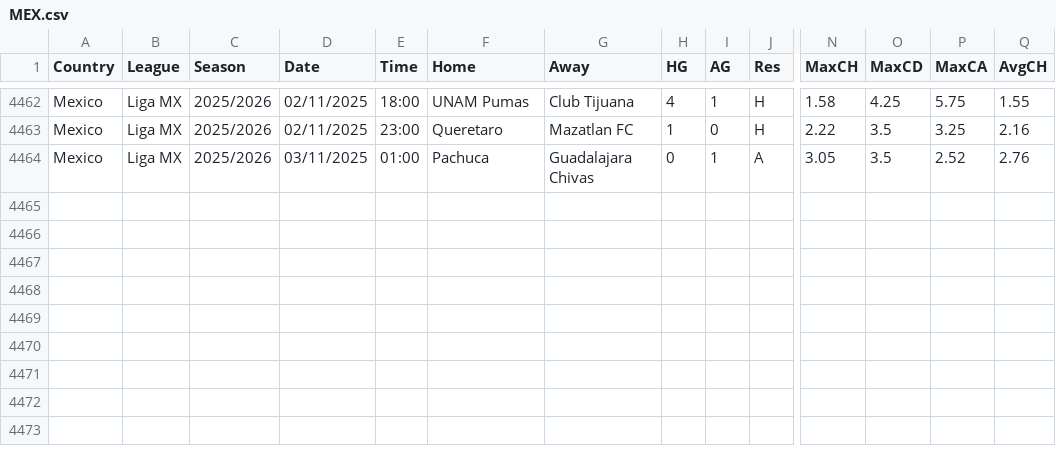
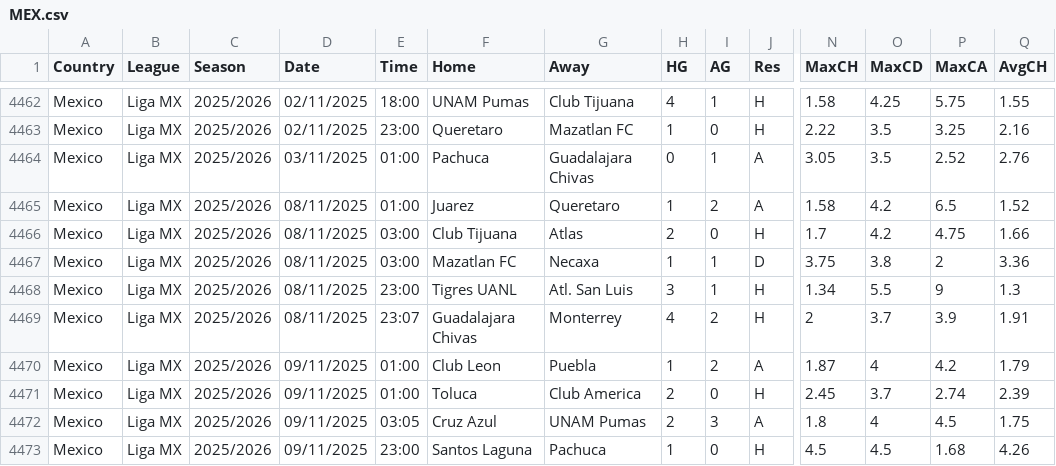
Before and after one commit to carlsLobato/futboard, a CSV file: data/MEX.csv, drawn as a sheet; only a part is shown, gaps mark what is left out; rows hold the shown columns only; the diff names each change by its address in the sheet, - before the commit and + after, or states it on an @@ line.

```diff
--- a/data/MEX.csv
+++ b/data/MEX.csv
+row 4465: Mexico | Liga MX | 2025/2026 | 08/11/2025 | 01:00 | Juarez | Queretaro | 1 | 2 | A | 1.58 | 4.2 | 6.5 | 1.52
+row 4466: Mexico | Liga MX | 2025/2026 | 08/11/2025 | 03:00 | Club Tijuana | Atlas | 2 | 0 | H | 1.7 | 4.2 | 4.75 | 1.66
+row 4467: Mexico | Liga MX | 2025/2026 | 08/11/2025 | 03:00 | Mazatlan FC | Necaxa | 1 | 1 | D | 3.75 | 3.8 | 2 | 3.36
+row 4468: Mexico | Liga MX | 2025/2026 | 08/11/2025 | 23:00 | Tigres UANL | Atl. San Luis | 3 | 1 | H | 1.34 | 5.5 | 9 | 1.3
+row 4469: Mexico | Liga MX | 2025/2026 | 08/11/2025 | 23:07 | Guadalajara Chivas | Monterrey | 4 | 2 | H | 2 | 3.7 | 3.9 | 1.91
+row 4470: Mexico | Liga MX | 2025/2026 | 09/11/2025 | 01:00 | Club Leon | Puebla | 1 | 2 | A | 1.87 | 4 | 4.2 | 1.79
+row 4471: Mexico | Liga MX | 2025/2026 | 09/11/2025 | 01:00 | Toluca | Club America | 2 | 0 | H | 2.45 | 3.7 | 2.74 | 2.39
+row 4472: Mexico | Liga MX | 2025/2026 | 09/11/2025 | 03:05 | Cruz Azul | UNAM Pumas | 2 | 3 | A | 1.8 | 4 | 4.5 | 1.75
+row 4473: Mexico | Liga MX | 2025/2026 | 09/11/2025 | 23:00 | Santos Laguna | Pachuca | 1 | 0 | H | 4.5 | 4.5 | 1.68 | 4.26
```
Also changed, not shown: 18 other files.
